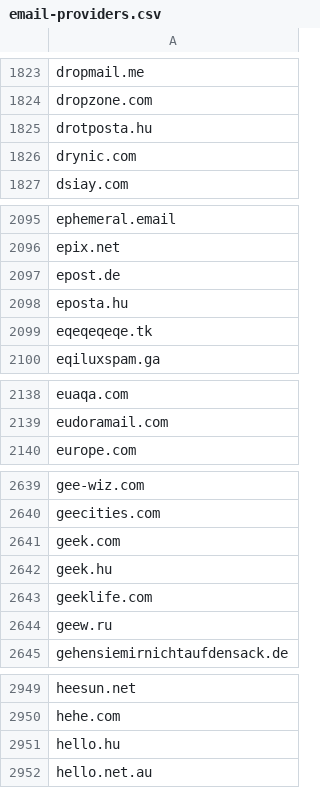
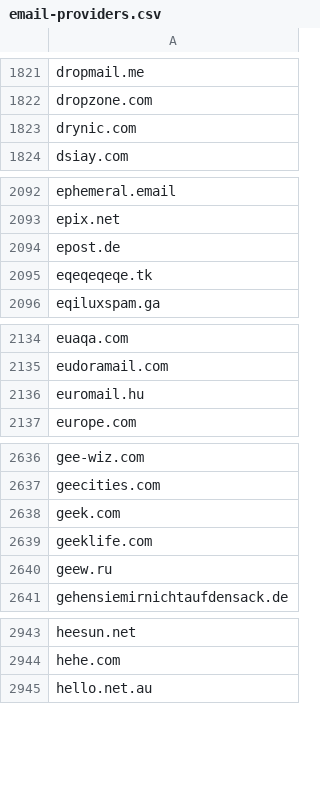
Before and after one commit to edwin-zvs/email-providers, a CSV file: email-providers.csv, drawn as a sheet; only a part is shown, gaps mark what is left out; the diff covers the shown part only.

```diff
--- a/email-providers.csv
+++ b/email-providers.csv
@@ -1824,3 +1822,2 @@ dropmail.me
 dropzone.com
-drotposta.hu
 drynic.com
@@ -2097,3 +2094,2 @@ epix.net
 epost.de
-eposta.hu
 eqeqeqeqe.tk
@@ -2139,2 +2135,3 @@ euaqa.com
 eudoramail.com
+euromail.hu
 europe.com
@@ -2641,3 +2638,2 @@ geecities.com
 geek.com
-geek.hu
 geeklife.com
@@ -2950,3 +2944,2 @@ heesun.net
 hehe.com
-hello.hu
 hello.net.au
```
Also changed, not shown: 3 added rows and 14 removed rows elsewhere in this file.
